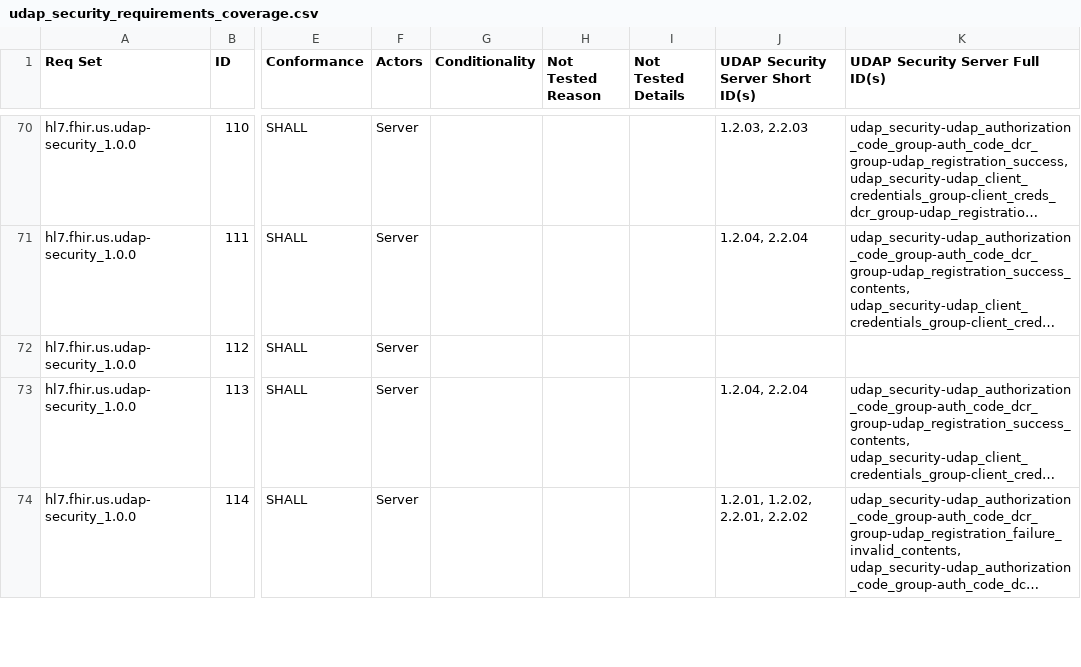
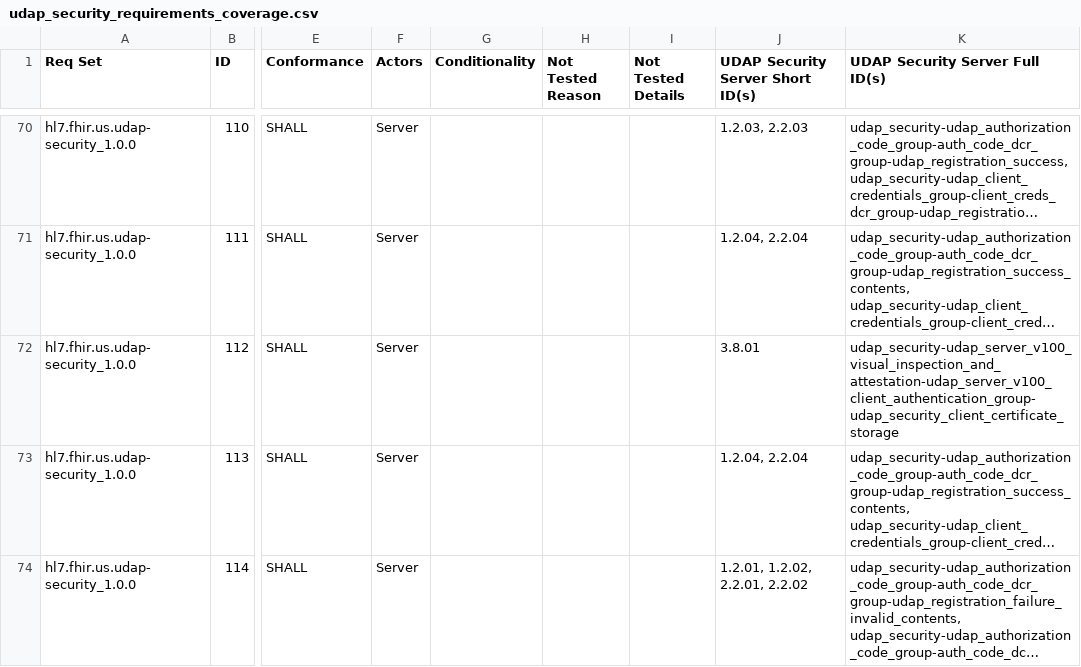
Before and after one commit to inferno-framework/udap-security-test-kit, a CSV file: lib/udap_security_test_kit/requirements/generated/udap_security_requirements_coverage.csv, drawn as a sheet; only a part is shown, gaps mark what is left out; long unchanged cells end in …; the diff covers the shown part only; the diff names each change by its address in the sheet, - before the commit and + after, or states it on an @@ line.

```diff
--- a/lib/udap_security_test_kit/requirements/generated/udap_security_requirements_coverage.csv
+++ b/lib/udap_security_test_kit/requirements/generated/udap_security_requirements_coverage.csv
-J72 (UDAP Security Server Short ID(s)): (empty)
+J72 (UDAP Security Server Short ID(s)): 3.8.01
-K72 (UDAP Security Server Full ID(s)): (empty)
+K72 (UDAP Security Server Full ID(s)): udap_security-udap_server_v100_visual_inspection_and_attestation-udap_server_v100_client_authentication_group-udap_security_client_certificate_storage
```
Also changed, not shown: 48 edited cells elsewhere in this file, lib/udap_security_test_kit/requirements/generated/udap_security_client_requirements_coverage.csv, 30 other files.
